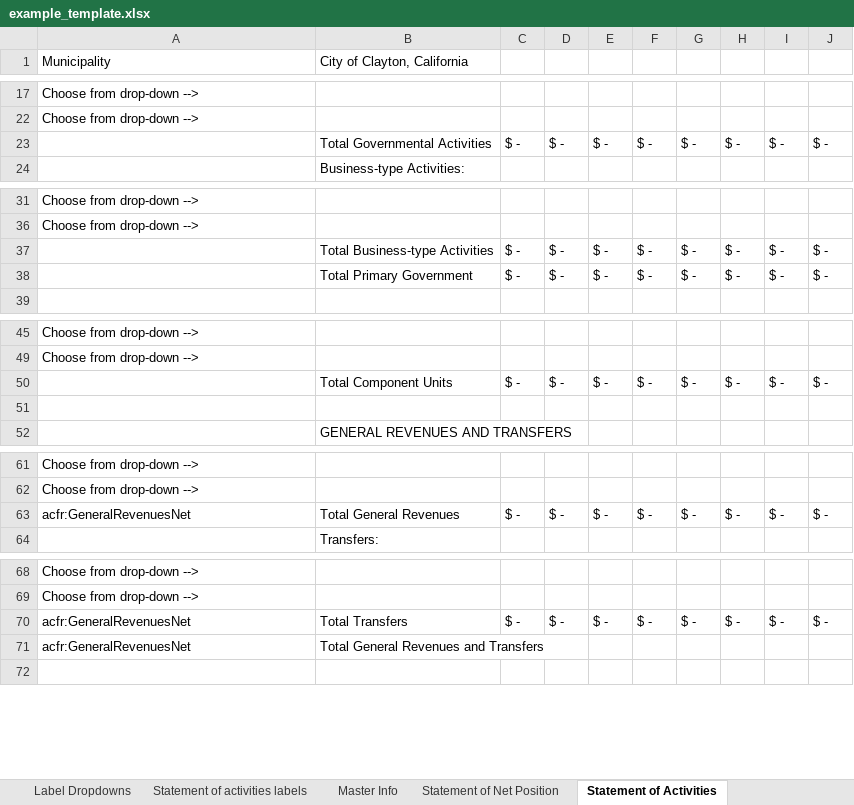
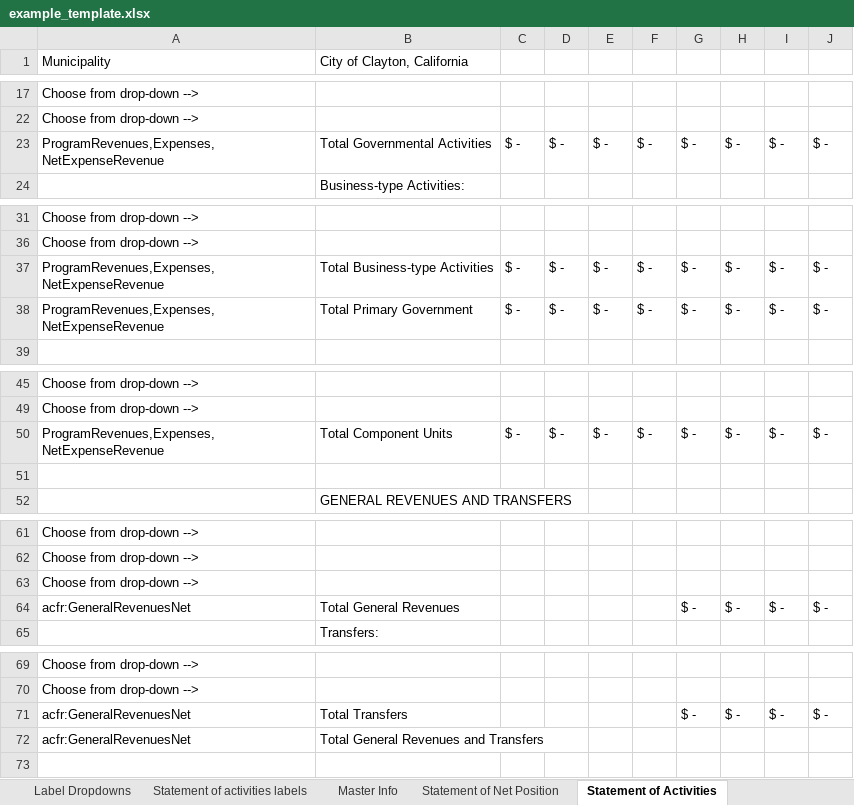
Before and after one commit to closup/process-xbrl, an Excel workbook: static/input_files/acfrs/example_template.xlsx, sheet Statement of Activities, drawn as a sheet; only a part is shown, gaps mark what is left out; values as stored, in another font and other column widths than the file's, no cell formats; conditional formats not drawn; addresses are those after the commit; the diff names each change by its address in the sheet, - before the commit and + after, or states it on an @@ line.

```diff
--- a/static/input_files/acfrs/example_template.xlsx (sheet Statement of Activities)
+++ b/static/input_files/acfrs/example_template.xlsx (sheet Statement of Activities)
-A23 (Municipality): (empty)
+A23 (Municipality): ProgramRevenues,Expenses,NetExpenseRevenue
-A37:A38 (Municipality): (empty)
+A37:A38 (Municipality): ProgramRevenues,Expenses,NetExpenseRevenue
-A50 (Municipality): (empty)
+A50 (Municipality): ProgramRevenues,Expenses,NetExpenseRevenue
+row 63: Choose from drop-down -->
-C64: $ -
+C64: (empty)
-D64: $ -
+D64: (empty)
-E64: $ -
+E64: (empty)
-F64: $ -
+F64: (empty)
-C71: $ -
+C71: (empty)
-D71: $ -
+D71: (empty)
-E71: $ -
+E71: (empty)
-F71: $ -
+F71: (empty)
```
Also changed, not shown: sheet Statement of activities labels, cell formats, formulas that keep their value, 10 other files.
